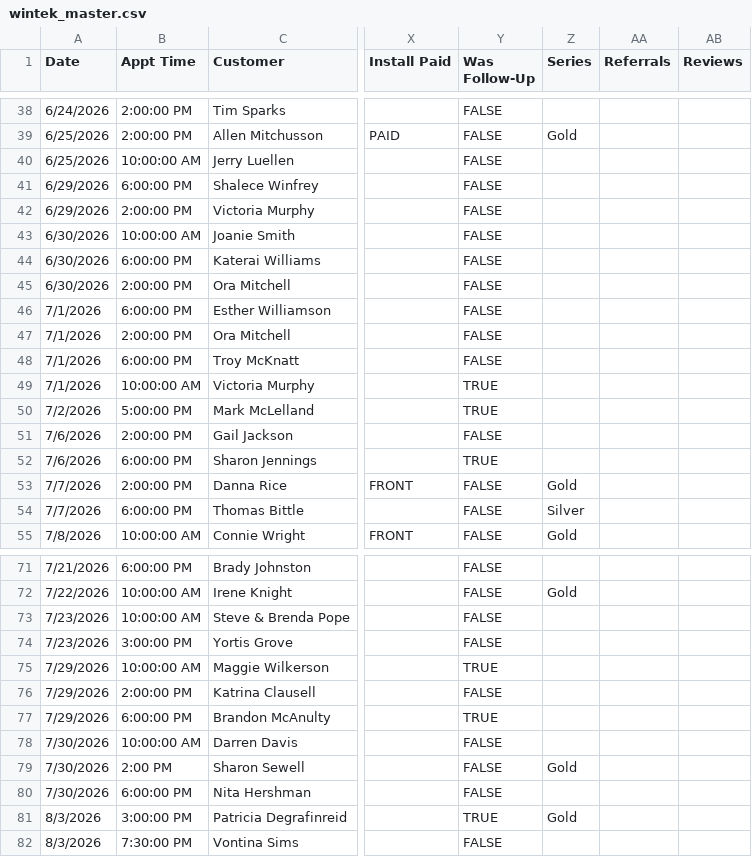
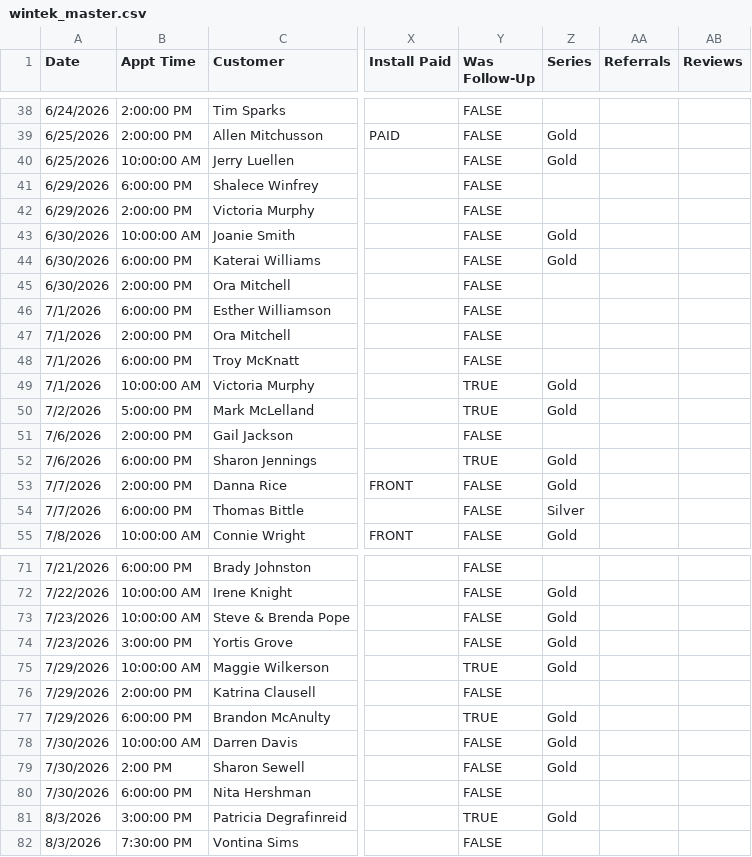
Before and after one commit to acshotsprings/wintek-data, a CSV file: wintek_master.csv, drawn as a sheet; only a part is shown, gaps mark what is left out; the diff covers the shown part only; the diff names each change by its address in the sheet, - before the commit and + after, or states it on an @@ line.

```diff
--- a/wintek_master.csv
+++ b/wintek_master.csv
-Z40 (Series): (empty)
+Z40 (Series): Gold
-Z43:Z44 (Series): (empty)
+Z43:Z44 (Series): Gold
-Z49:Z50 (Series): (empty)
+Z49:Z50 (Series): Gold
-Z52 (Series): (empty)
+Z52 (Series): Gold
-Z73:Z75 (Series): (empty)
+Z73:Z75 (Series): Gold
-Z77:Z78 (Series): (empty)
+Z77:Z78 (Series): Gold
```
Also changed, not shown: 19 edited cells elsewhere in this file.
